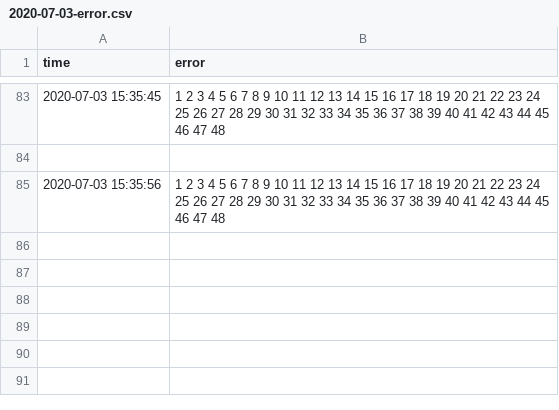
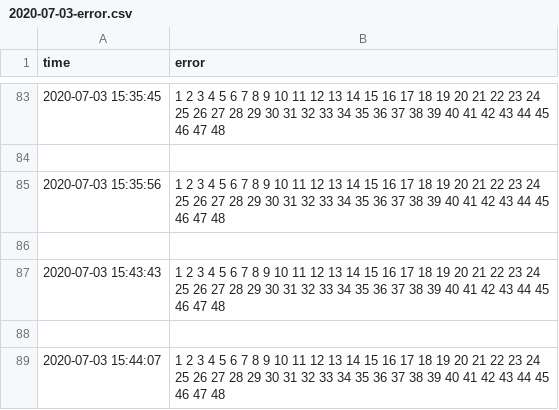
Before and after one commit to jelly-lemon/contrl_sys_ui, a CSV file: error_log/2020-07-03-error.csv, drawn as a sheet; only a part is shown, gaps mark what is left out; the diff names each change by its address in the sheet, - before the commit and + after, or states it on an @@ line.

```diff
--- a/error_log/2020-07-03-error.csv
+++ b/error_log/2020-07-03-error.csv
+row 86: (empty)
+row 87: 2020-07-03 15:43:43 | 1 2 3 4 5 6 7 8 9 10 11 12 13 14 15 16 17 18 19 20 21 22 23 24 25 26 27 28 29 30 31 32 33 34 35 36 37 38 39 40 41 42 43 44 45 46 47 48
+row 88: (empty)
+row 89: 2020-07-03 15:44:07 | 1 2 3 4 5 6 7 8 9 10 11 12 13 14 15 16 17 18 19 20 21 22 23 24 25 26 27 28 29 30 31 32 33 34 35 36 37 38 39 40 41 42 43 44 45 46 47 48
```
Also changed, not shown: wind_speed/2020-07-03-wind_speed.csv, 13 other files.
